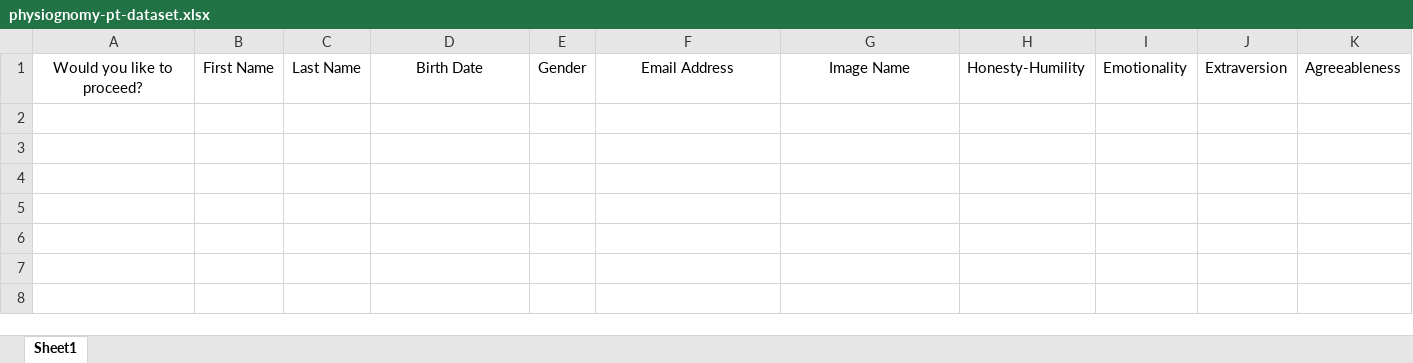
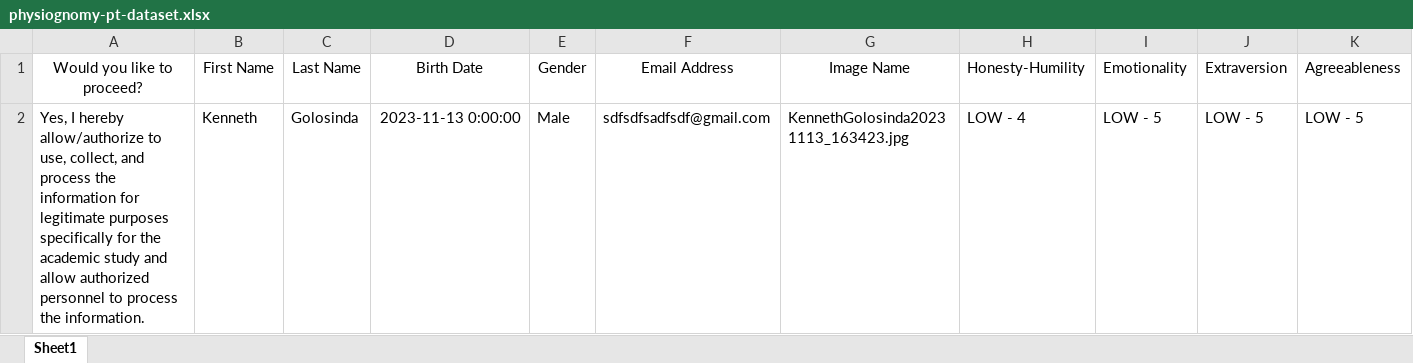
Before and after one commit to Vaughn24/Personality-Test-Streamlit, an Excel workbook: dataset/physiognomy-pt-dataset.xlsx, sheet Sheet1, drawn as a sheet; only a part is shown; values as stored, in another font and other column widths than the file's, no borders; rows hold the shown columns only; the diff names each change by its address in the sheet, - before the commit and + after, or states it on an @@ line.

```diff
--- a/dataset/physiognomy-pt-dataset.xlsx (sheet Sheet1)
+++ b/dataset/physiognomy-pt-dataset.xlsx (sheet Sheet1)
+row 2: Yes, I hereby allow/authorize to use, collect, and process the information for legitimate purposes specifically for the academic study and allow authorized personnel to process the information. | Kenneth | Golosinda | 2023-11-13 0:00:00 | Male | sdfsdfsadfsdf@gmail.com | KennethGolosinda20231113_163423.jpg | LOW - 4 | LOW - 5 | LOW - 5 | LOW - 5
```
Also changed, not shown: entrycode.xlsx, user_answers.xlsx, 2 other files.
